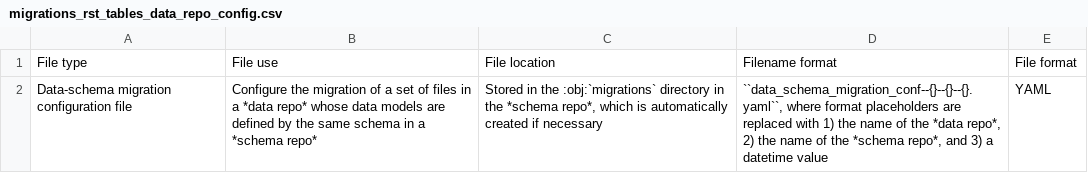
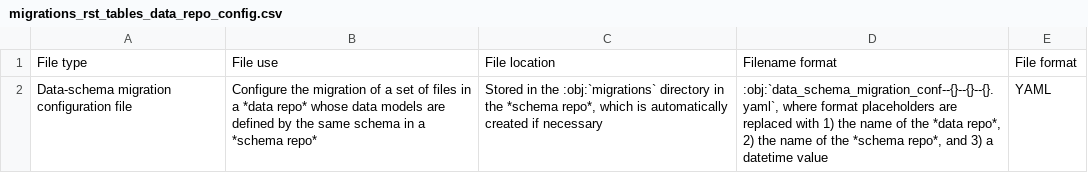
Before and after one commit to KarrLab/obj_tables, a CSV file: docs/migration/migrations_rst_tables_data_repo_config.csv, drawn as a sheet.

```diff
--- a/docs/migration/migrations_rst_tables_data_repo_config.csv
+++ b/docs/migration/migrations_rst_tables_data_repo_config.csv
@@ -1,3 +1,3 @@
 File type,File use,File location,Filename format,File format
-Data-schema migration configuration file,Configure the migration of a set of files in a *data repo* whose data models are defined by the same schema in a *schema repo*,"Stored in the :obj:`migrations` directory in the *schema repo*, which is automatically created if necessary
-","``data_schema_migration_conf--{}--{}--{}.yaml``, where format placeholders are replaced with 1) the name of the *data repo*, 2) the name of the *schema repo*, and 3) a datetime value",YAML
+Data-schema migration configuration file,Configure the migration of a set of files in a *data repo* whose data models are defined by the same schema in a *schema repo*,"Stored in the :obj:`migrations` directory in the *schema repo*, which is automatically created if necessary
+",":obj:`data_schema_migration_conf--{}--{}--{}.yaml`, where format placeholders are replaced with 1) the name of the *data repo*, 2) the name of the *schema repo*, and 3) a datetime value",YAML
```
Also changed, not shown: docs/migration/migrations_rst_tables_schema_repo_config.csv, 2 other files.
